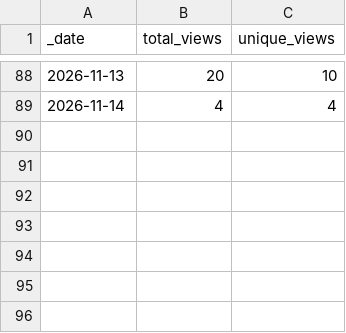
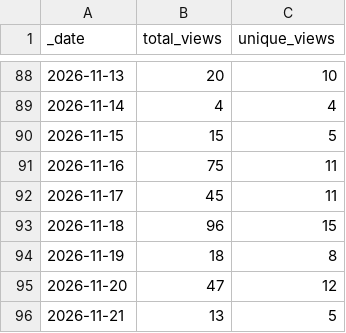
Before and after one commit to JoshuaMHardy/proteindj, a CSV file: traffic/views.csv, drawn as a sheet; only a part is shown, gaps mark what is left out; the diff names each change by its address in the sheet, - before the commit and + after, or states it on an @@ line.

Commit message:
Update ProteinDJ upstream traffic data

```diff
--- a/traffic/views.csv
+++ b/traffic/views.csv
+row 90: 2026-11-15 | 15 | 5
+row 91: 2026-11-16 | 75 | 11
+row 92: 2026-11-17 | 45 | 11
+row 93: 2026-11-18 | 96 | 15
+row 94: 2026-11-19 | 18 | 8
+row 95: 2026-11-20 | 47 | 12
+row 96: 2026-11-21 | 13 | 5
```
Also changed, not shown: traffic/clones.csv, 1 other file.
